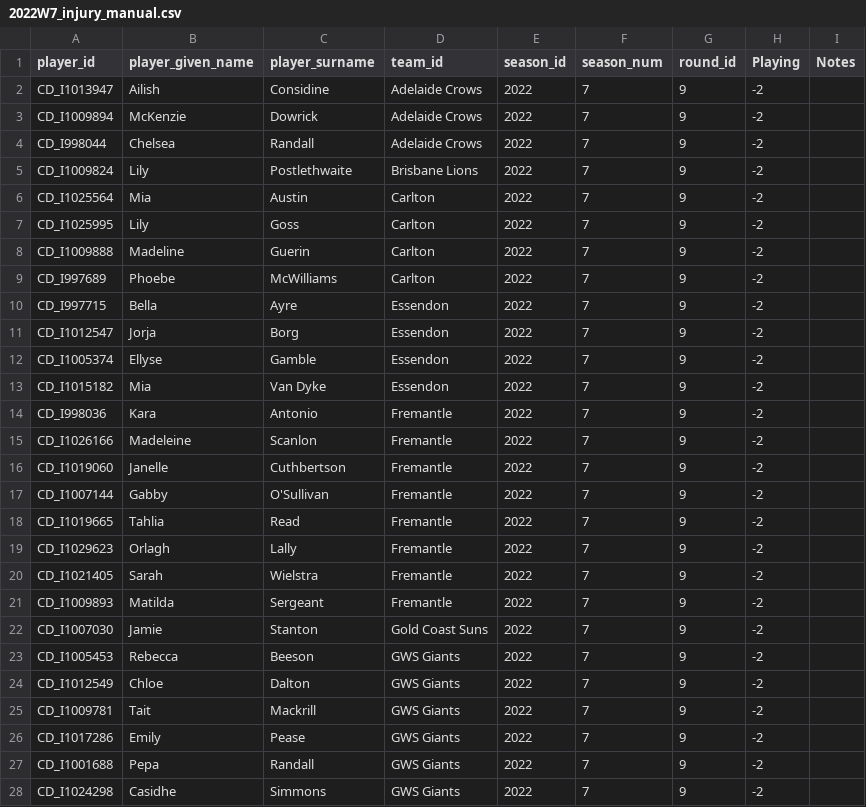
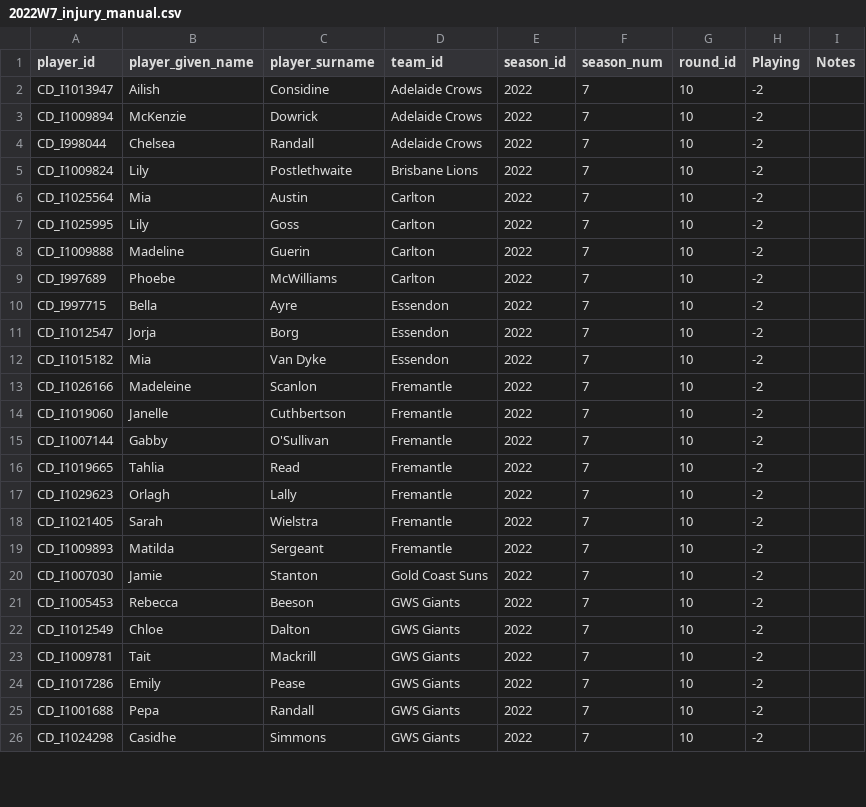
Before and after one commit to aflwfantasy/dataAFLW, a CSV file: 2022W7_injury_manual.csv, drawn as a sheet; only a part is shown; the diff covers the shown part only.

```diff
--- a/2022W7_injury_manual.csv
+++ b/2022W7_injury_manual.csv
@@ -1,28 +1,26 @@
 player_id,player_given_name,player_surname,team_id,season_id,season_num,round_id,Playing,Notes
-CD_I1013947,Ailish,Considine,Adelaide Crows,2022,7,9,-2,
-CD_I1009894,McKenzie,Dowrick,Adelaide Crows,2022,7,9,-2,
-CD_I998044,Chelsea,Randall,Adelaide Crows,2022,7,9,-2,
-CD_I1009824,Lily,Postlethwaite,Brisbane Lions,2022,7,9,-2,
-CD_I1025564,Mia,Austin,Carlton,2022,7,9,-2,
-CD_I1025995,Lily,Goss,Carlton,2022,7,9,-2,
-CD_I1009888,Madeline,Guerin,Carlton,2022,7,9,-2,
-CD_I997689,Phoebe,McWilliams,Carlton,2022,7,9,-2,
-CD_I997715,Bella,Ayre,Essendon,2022,7,9,-2,
-CD_I1012547,Jorja,Borg,Essendon,2022,7,9,-2,
-CD_I1005374,Ellyse,Gamble,Essendon,2022,7,9,-2,
-CD_I1015182,Mia,Van Dyke,Essendon,2022,7,9,-2,
-CD_I998036,Kara,Antonio,Fremantle,2022,7,9,-2,
-CD_I1026166,Madeleine,Scanlon,Fremantle,2022,7,9,-2,
-CD_I1019060,Janelle,Cuthbertson,Fremantle,2022,7,9,-2,
-CD_I1007144,Gabby,O'Sullivan,Fremantle,2022,7,9,-2,
-CD_I1019665,Tahlia,Read,Fremantle,2022,7,9,-2,
-CD_I1029623,Orlagh,Lally,Fremantle,2022,7,9,-2,
-CD_I1021405,Sarah,Wielstra,Fremantle,2022,7,9,-2,
-CD_I1009893,Matilda,Sergeant,Fremantle,2022,7,9,-2,
-CD_I1007030,Jamie,Stanton,Gold Coast Suns,2022,7,9,-2,
-CD_I1005453,Rebecca,Beeson,GWS Giants,2022,7,9,-2,
-CD_I1012549,Chloe,Dalton,GWS Giants,2022,7,9,-2,
-CD_I1009781,Tait,Mackrill,GWS Giants,2022,7,9,-2,
-CD_I1017286,Emily,Pease,GWS Giants,2022,7,9,-2,
-CD_I1001688,Pepa,Randall,GWS Giants,2022,7,9,-2,
-CD_I1024298,Casidhe,Simmons,GWS Giants,2022,7,9,-2,
+CD_I1013947,Ailish,Considine,Adelaide Crows,2022,7,10,-2,
+CD_I1009894,McKenzie,Dowrick,Adelaide Crows,2022,7,10,-2,
+CD_I998044,Chelsea,Randall,Adelaide Crows,2022,7,10,-2,
+CD_I1009824,Lily,Postlethwaite,Brisbane Lions,2022,7,10,-2,
+CD_I1025564,Mia,Austin,Carlton,2022,7,10,-2,
+CD_I1025995,Lily,Goss,Carlton,2022,7,10,-2,
+CD_I1009888,Madeline,Guerin,Carlton,2022,7,10,-2,
+CD_I997689,Phoebe,McWilliams,Carlton,2022,7,10,-2,
+CD_I997715,Bella,Ayre,Essendon,2022,7,10,-2,
+CD_I1012547,Jorja,Borg,Essendon,2022,7,10,-2,
+CD_I1015182,Mia,Van Dyke,Essendon,2022,7,10,-2,
+CD_I1026166,Madeleine,Scanlon,Fremantle,2022,7,10,-2,
+CD_I1019060,Janelle,Cuthbertson,Fremantle,2022,7,10,-2,
+CD_I1007144,Gabby,O'Sullivan,Fremantle,2022,7,10,-2,
+CD_I1019665,Tahlia,Read,Fremantle,2022,7,10,-2,
+CD_I1029623,Orlagh,Lally,Fremantle,2022,7,10,-2,
+CD_I1021405,Sarah,Wielstra,Fremantle,2022,7,10,-2,
+CD_I1009893,Matilda,Sergeant,Fremantle,2022,7,10,-2,
+CD_I1007030,Jamie,Stanton,Gold Coast Suns,2022,7,10,-2,
+CD_I1005453,Rebecca,Beeson,GWS Giants,2022,7,10,-2,
+CD_I1012549,Chloe,Dalton,GWS Giants,2022,7,10,-2,
+CD_I1009781,Tait,Mackrill,GWS Giants,2022,7,10,-2,
+CD_I1017286,Emily,Pease,GWS Giants,2022,7,10,-2,
+CD_I1001688,Pepa,Randall,GWS Giants,2022,7,10,-2,
+CD_I1024298,Casidhe,Simmons,GWS Giants,2022,7,10,-2,
```
Also changed, not shown: 5 removed rows and 19 edited cells elsewhere in this file, 4 other files.
